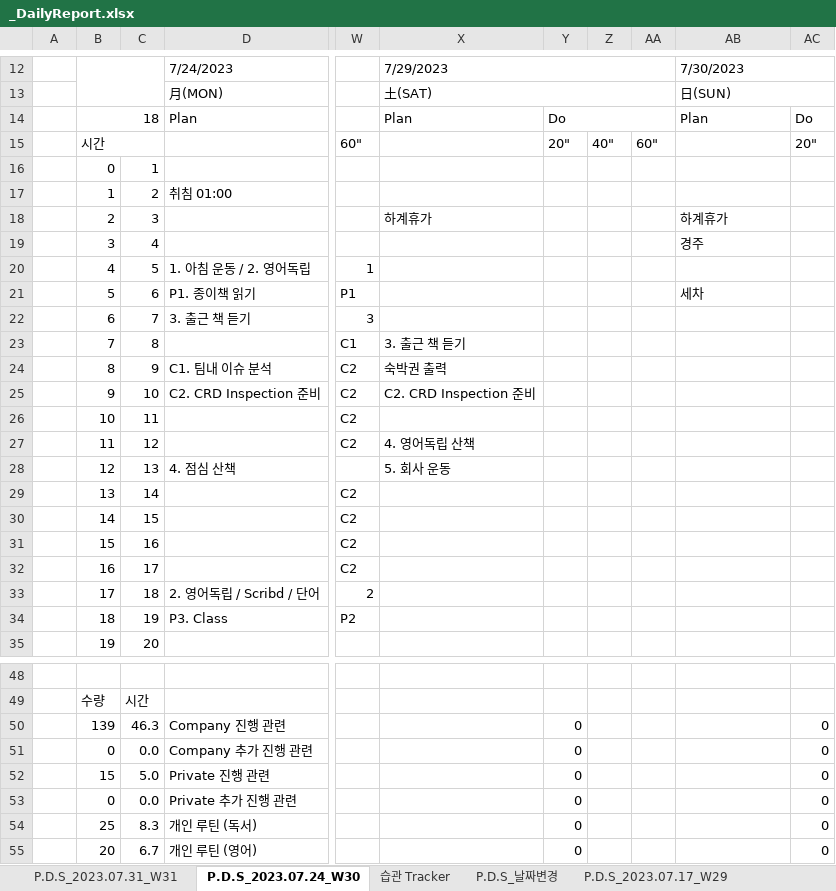
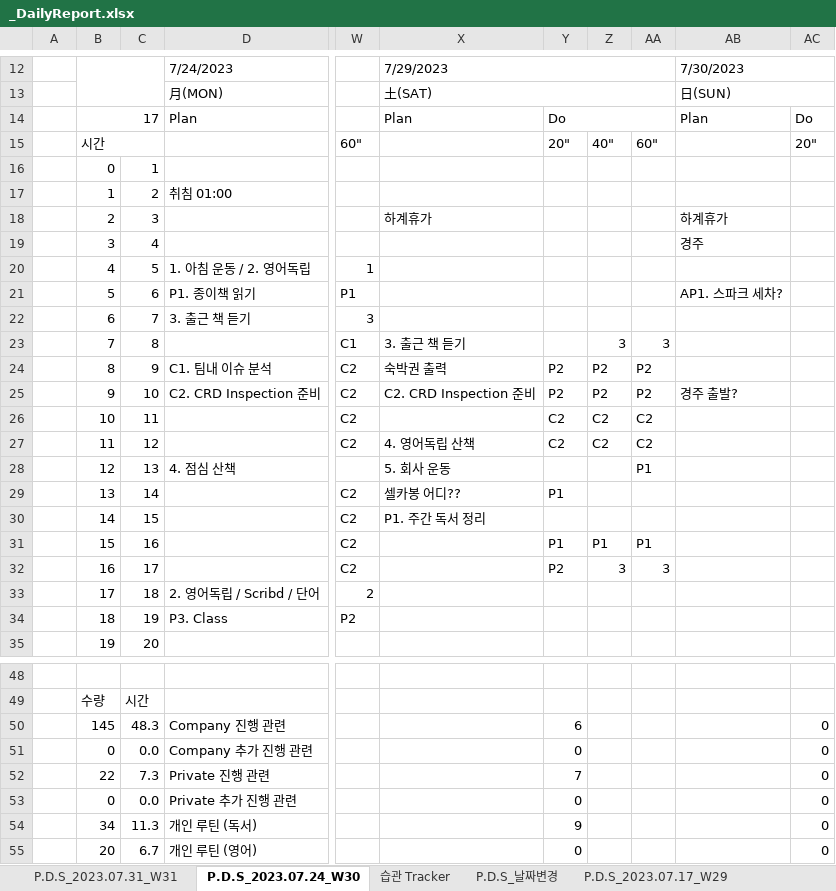
Before and after one commit to jcseo1028/jcseo1028.github.io, an Excel workbook: _qDailyReport/_DailyReport.xlsx, sheet P.D.S_2023.07.24_W30, drawn as a sheet; only a part is shown, gaps mark what is left out; values as stored, in another font and other column widths than the file's, no cell formats; charts and pictures and conditional formats not drawn; the diff covers the shown part only; the diff names each change by its address in the sheet, - before the commit and + after, or states it on an @@ line.

```diff
--- a/_qDailyReport/_DailyReport.xlsx (sheet P.D.S_2023.07.24_W30)
+++ b/_qDailyReport/_DailyReport.xlsx (sheet P.D.S_2023.07.24_W30)
-B14: 18
+B14: 17
-AB21: 세차
+AB21: AP1. 스파크 세차?
-Z23: (empty)
+Z23: 3
-AA23: (empty)
+AA23: 3
-Y24:Y25: (empty)
+Y24:Y25: P2
-Z24:Z25: (empty)
+Z24:Z25: P2
-AA24:AA25: (empty)
+AA24:AA25: P2
-AB25: (empty)
+AB25: 경주 출발?
-Y26:Y27: (empty)
+Y26:Y27: C2
-Z26:Z27: (empty)
+Z26:Z27: C2
-AA26:AA27: (empty)
+AA26:AA27: C2
-AA28: (empty)
+AA28: P1
-X29: (empty)
+X29: 셀카봉 어디??
-Y29: (empty)
+Y29: P1
-X30: (empty)
+X30: P1. 주간 독서 정리
-Y31: (empty)
+Y31: P1
-Z31: (empty)
+Z31: P1
-AA31: (empty)
+AA31: P1
-Y32: (empty)
+Y32: P2
-Z32: (empty)
+Z32: 3
-AA32: (empty)
+AA32: 3
-B50: 139
+B50: 145
-C50: 46.3
+C50: 48.3
-Y50: 0
+Y50: 6
-B52: 15
+B52: 22
-C52: 5.0
+C52: 7.3
-Y52: 0
+Y52: 7
-B54: 25
+B54: 34
-C54: 8.3
+C54: 11.3
-Y54: 0
+Y54: 9
```
Also changed, not shown: 5 edited cells elsewhere in this sheet, sheet P.D.S_2023.07.31_W31, sheet P.D.S_2022.11.28, sheet P.D.S_2022.10.17, sheet P.D.S_2022.10.10, sheet P.D.S_2022.11.21, sheet P.D.S_2022.10.24, 38 more sheets, cell formats, charts or pictures, 5 other files.
